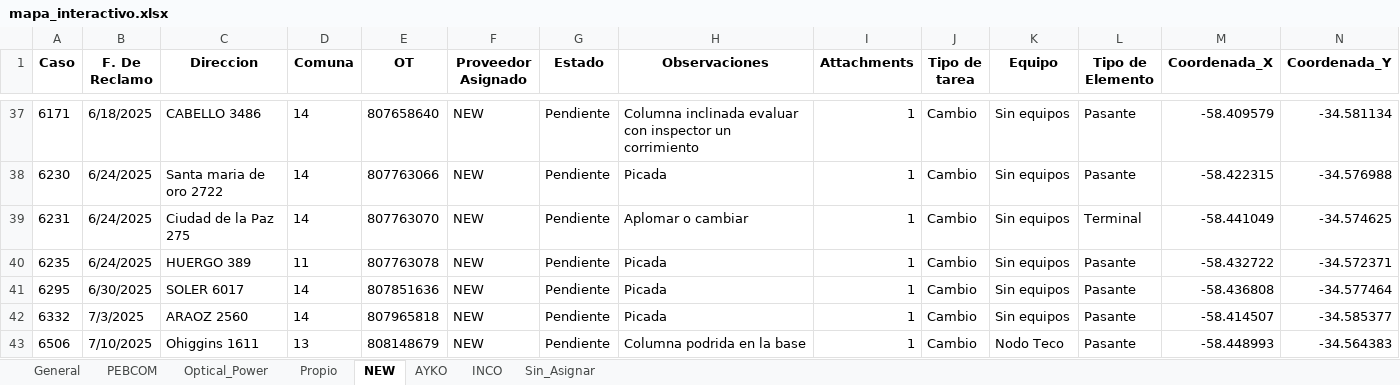
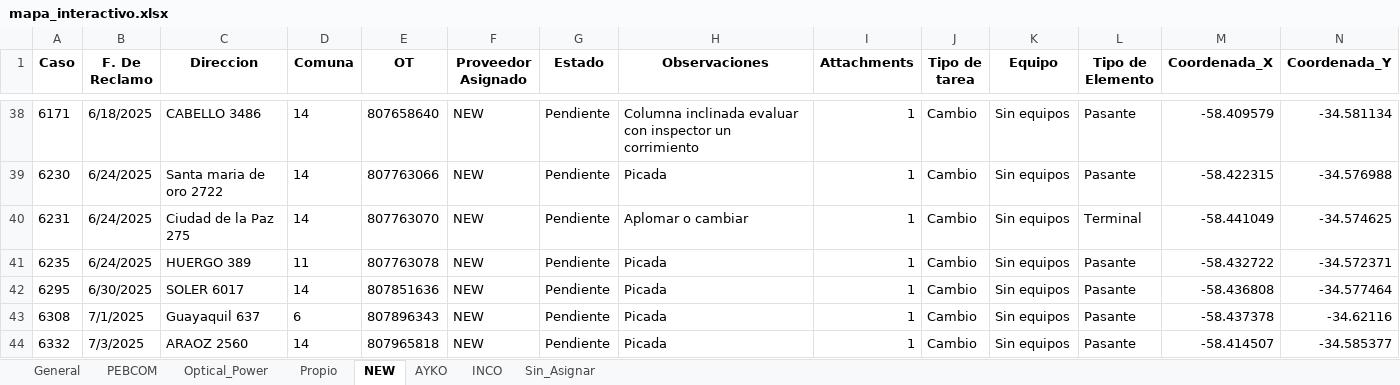
Before and after one commit to gestiondereclamosteco/pendientes_mantenimiento, an Excel workbook: mapa_interactivo.xlsx, sheet NEW, drawn as a sheet; only a part is shown, gaps mark what is left out; the shorter side is filled out with more unchanged rows; values as stored, in another font and other column widths than the file's, no borders; rows hold the shown columns only; the diff covers the shown part only; the diff names each change by its address in the sheet, - before the commit and + after, or states it on an @@ line.

```diff
--- a/mapa_interactivo.xlsx (sheet NEW)
+++ b/mapa_interactivo.xlsx (sheet NEW)
+row 43: 6308 | 7/1/2025 | Guayaquil 637 | 6 | 807896343 | NEW | Pendiente | Picada | 1 | Cambio | Sin equipos | Pasante | -58.437378 | -34.62116
```
Also changed, not shown: 3 added rows and 2 removed rows elsewhere in this sheet, sheet General, sheet AYKO, sheet Optical_Power, sheet PEBCOM, 1 other file.
